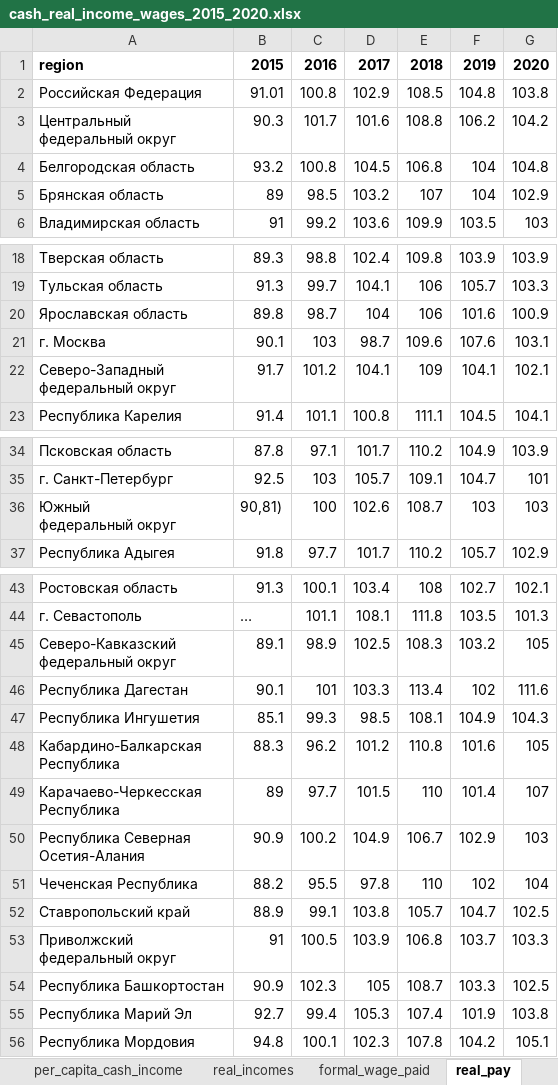
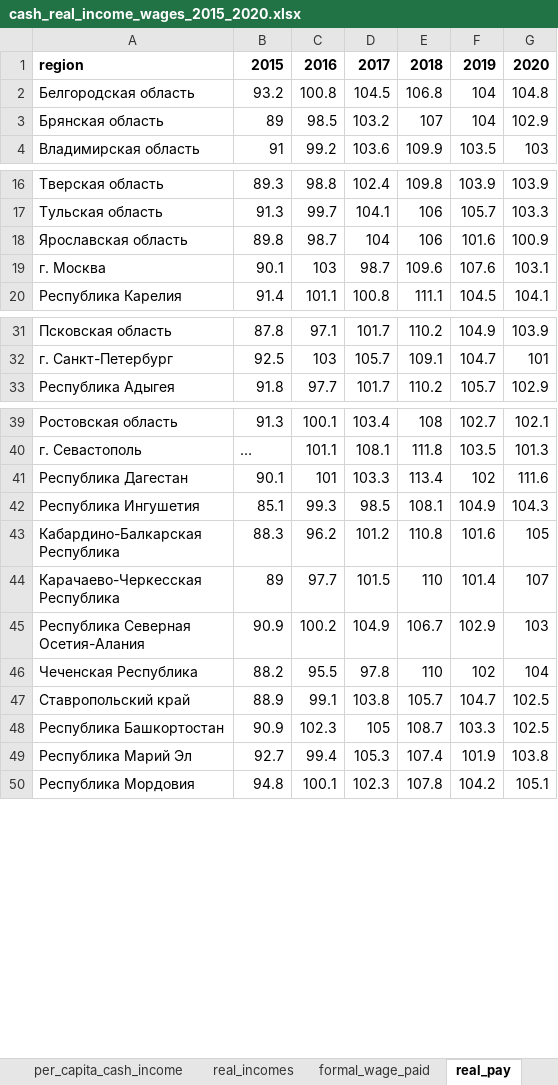
Before and after one commit to helios12/DataScienceProjects, an Excel workbook: projects/project-7-final/data/cash_real_income_wages_2015_2020.xlsx, sheet real_pay, drawn as a sheet; only a part is shown, gaps mark what is left out; values as stored, in another font and other column widths than the file's, no borders; charts and pictures not drawn; ↵ is a line break in a cell; the diff covers the shown part only; the diff names each change by its address in the sheet, - before the commit and + after, or states it on an @@ line.

```diff
--- a/projects/project-7-final/data/cash_real_income_wages_2015_2020.xlsx (sheet real_pay)
+++ b/projects/project-7-final/data/cash_real_income_wages_2015_2020.xlsx (sheet real_pay)
-row 2: Российская Федерация | 91.01 | 100.8 | 102.9 | 108.5 | 104.8 | 103.8
-row 3: Центральный ↵ федеральный округ | 90.3 | 101.7 | 101.6 | 108.8 | 106.2 | 104.2
-row 22: Северо-Западный ↵ федеральный округ | 91.7 | 101.2 | 104.1 | 109 | 104.1 | 102.1
-row 36: Южный ↵ федеральный округ | 90,81) | 100 | 102.6 | 108.7 | 103 | 103
-row 45: Северо-Кавказский ↵ федеральный округ | 89.1 | 98.9 | 102.5 | 108.3 | 103.2 | 105
-row 53: Приволжский ↵ федеральный округ | 91 | 100.5 | 103.9 | 106.8 | 103.7 | 103.3
```
Also changed, not shown: 3 removed rows elsewhere in this sheet, sheet per_capita_cash_income, sheet formal_wage_paid, sheet real_incomes, charts or pictures, 2 other files.
